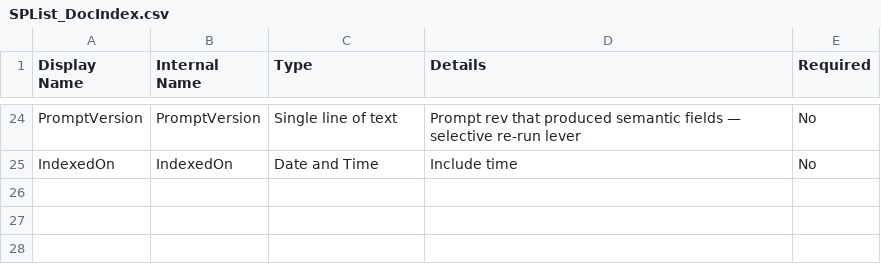
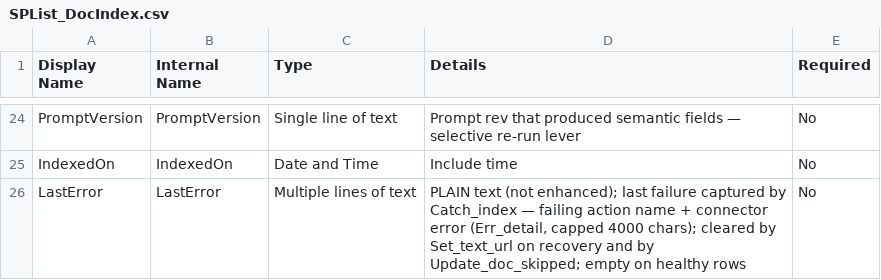
Before and after one commit to roperkevin/lrs-doc-index, a CSV file: schemas/SPList_DocIndex.csv, drawn as a sheet; only a part is shown, gaps mark what is left out; the diff names each change by its address in the sheet, - before the commit and + after, or states it on an @@ line.

```diff
--- a/schemas/SPList_DocIndex.csv
+++ b/schemas/SPList_DocIndex.csv
+row 26: LastError | LastError | Multiple lines of text | PLAIN text (not enhanced); last failure captured by Catch_index — failing action name + connector error (Err_detail, capped 4000 chars); cleared by Set_text_url on recovery and by Update_doc_skipped; empty on healthy rows | No
```
Also changed, not shown: 4 other files.
